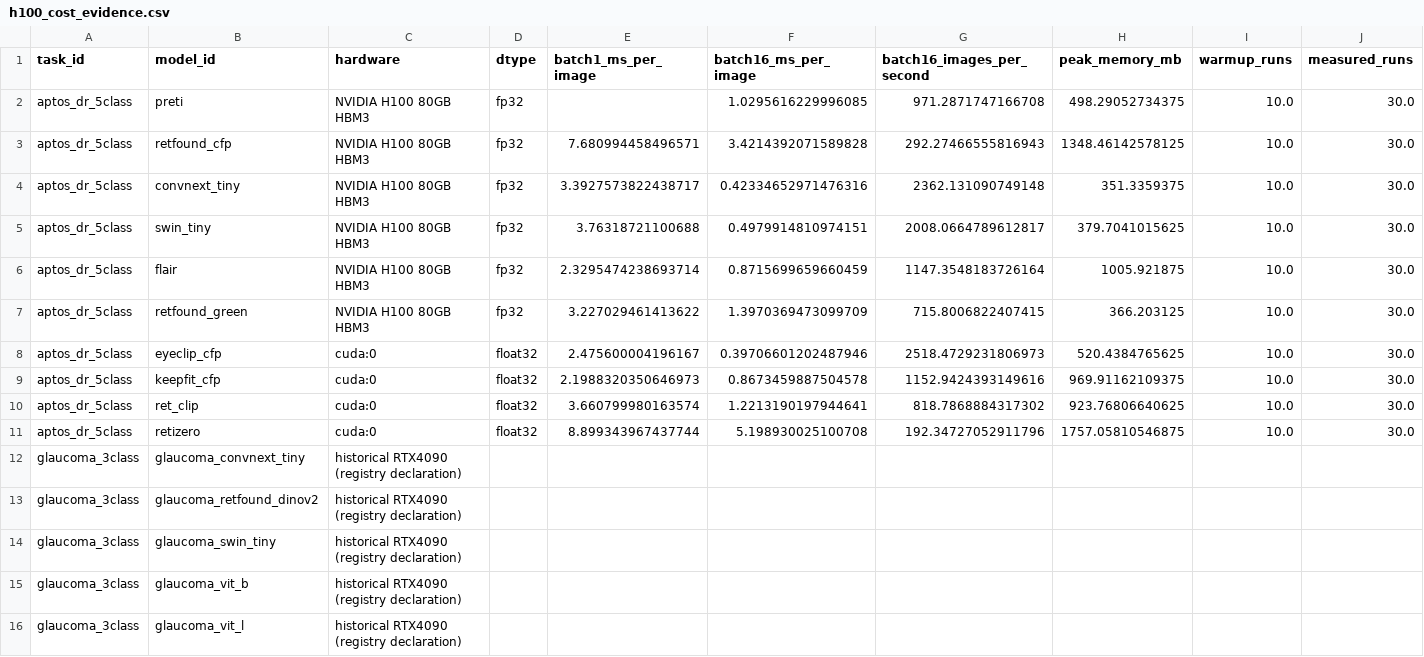
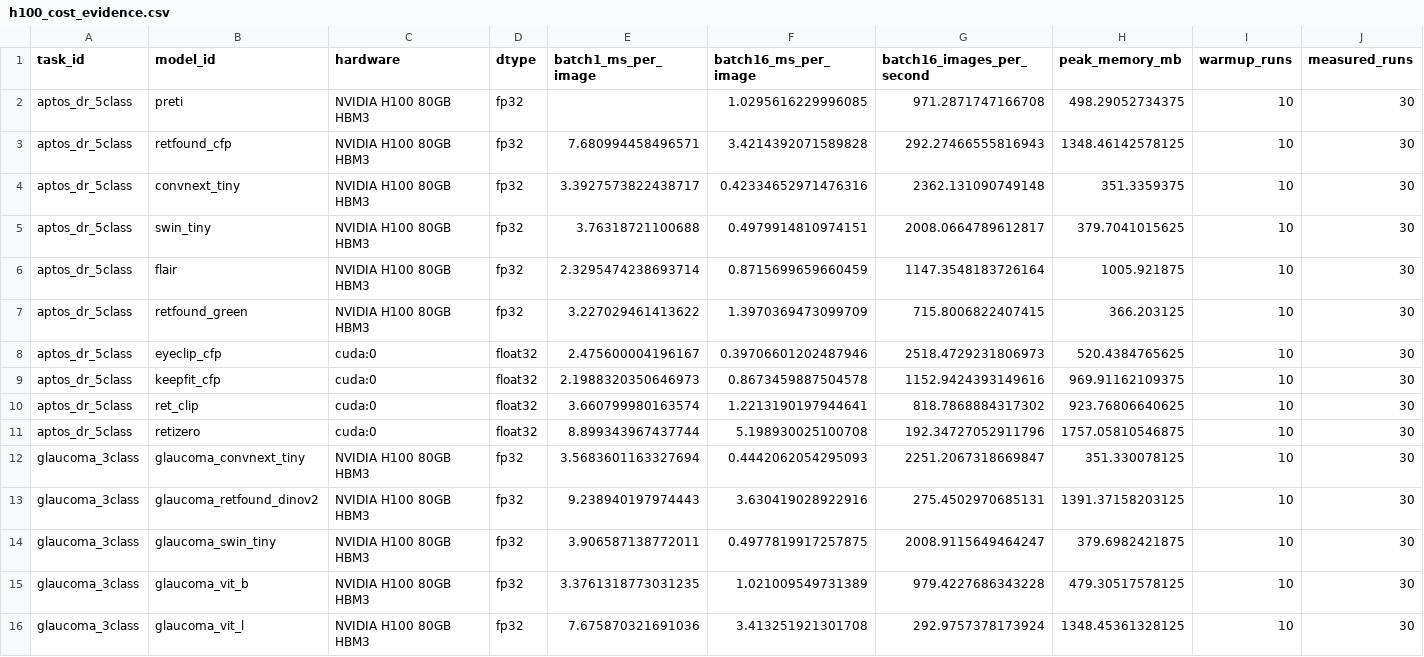
Before and after one commit to LIU-Rong-Tao/ophagent-medical-ai-agent, a CSV file: experiments/opening_risk_routing_closure/h100_cost_evidence.csv, drawn as a sheet; only a part is shown; the diff covers the shown part only; the diff names each change by its address in the sheet, - before the commit and + after, or states it on an @@ line.

```diff
--- a/experiments/opening_risk_routing_closure/h100_cost_evidence.csv
+++ b/experiments/opening_risk_routing_closure/h100_cost_evidence.csv
-I2:I11 (warmup_runs): 10.0
+I2:I11 (warmup_runs): 10
-J2:J11 (measured_runs): 30.0
+J2:J11 (measured_runs): 30
-C12:C16 (hardware): historical RTX4090 (registry declaration)
+C12:C16 (hardware): NVIDIA H100 80GB HBM3
-D12:D16 (dtype): (empty)
+D12:D16 (dtype): fp32
-E12 (batch1_ms_per_image): (empty)
+E12 (batch1_ms_per_image): 3.5683601163327694
-F12 (batch16_ms_per_image): (empty)
+F12 (batch16_ms_per_image): 0.4442062054295093
-G12 (batch16_images_per_second): (empty)
+G12 (batch16_images_per_second): 2251.2067318669847
-H12 (peak_memory_mb): (empty)
+H12 (peak_memory_mb): 351.330078125
-I12:I16 (warmup_runs): (empty)
+I12:I16 (warmup_runs): 10
-J12:J16 (measured_runs): (empty)
+J12:J16 (measured_runs): 30
-E13 (batch1_ms_per_image): (empty)
+E13 (batch1_ms_per_image): 9.238940197974443
-F13 (batch16_ms_per_image): (empty)
+F13 (batch16_ms_per_image): 3.630419028922916
-G13 (batch16_images_per_second): (empty)
+G13 (batch16_images_per_second): 275.4502970685131
-H13 (peak_memory_mb): (empty)
+H13 (peak_memory_mb): 1391.37158203125
-E14 (batch1_ms_per_image): (empty)
+E14 (batch1_ms_per_image): 3.906587138772011
-F14 (batch16_ms_per_image): (empty)
+F14 (batch16_ms_per_image): 0.4977819917257875
-G14 (batch16_images_per_second): (empty)
+G14 (batch16_images_per_second): 2008.9115649464247
-H14 (peak_memory_mb): (empty)
+H14 (peak_memory_mb): 379.6982421875
-E15 (batch1_ms_per_image): (empty)
+E15 (batch1_ms_per_image): 3.3761318773031235
-F15 (batch16_ms_per_image): (empty)
+F15 (batch16_ms_per_image): 1.021009549731389
-G15 (batch16_images_per_second): (empty)
+G15 (batch16_images_per_second): 979.4227686343228
-H15 (peak_memory_mb): (empty)
+H15 (peak_memory_mb): 479.30517578125
-E16 (batch1_ms_per_image): (empty)
+E16 (batch1_ms_per_image): 7.675870321691036
-F16 (batch16_ms_per_image): (empty)
+F16 (batch16_ms_per_image): 3.413251921301708
-G16 (batch16_images_per_second): (empty)
+G16 (batch16_images_per_second): 292.9757378173924
-H16 (peak_memory_mb): (empty)
+H16 (peak_memory_mb): 1348.45361328125
```
Also changed, not shown: 25 edited cells elsewhere in this file, experiments/model_hub/tasks/glaucoma_3class/configs/glaucoma_h100_prediction_assets.csv, 5 other files.
